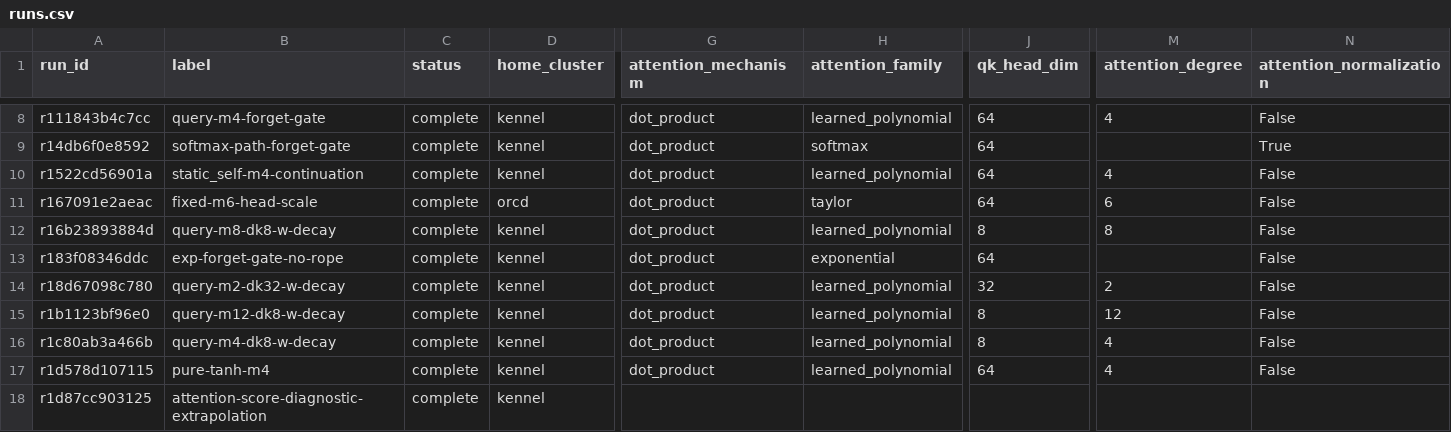
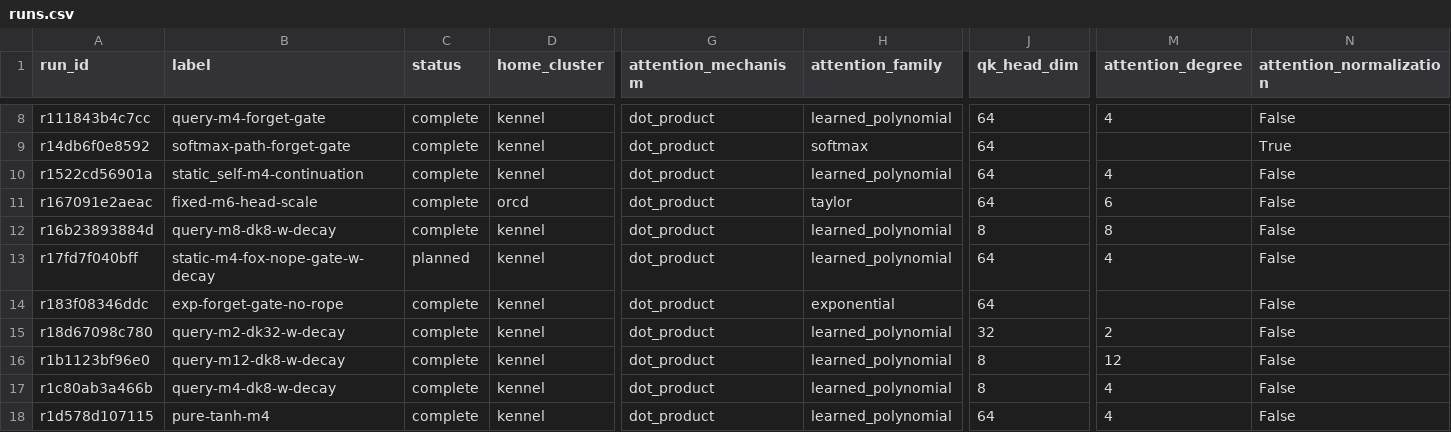
Before and after one commit to rafaelhanashiro/functional-memory, a CSV file: experiments/transformer_pp/runs.csv, drawn as a sheet; only a part is shown, gaps mark what is left out; the shorter side is filled out with more unchanged rows; rows hold the shown columns only; the diff names each change by its address in the sheet, - before the commit and + after, or states it on an @@ line.

Commit message:
Add static polynomial FoX NoPE ablation and qualify parameter ownership

```diff
--- a/experiments/transformer_pp/runs.csv
+++ b/experiments/transformer_pp/runs.csv
+row 13: r17fd7f040bff | static-m4-fox-nope-gate-w-decay | planned | kennel | dot_product | learned_polynomial | 64 | 4 | False
```
Also changed, not shown: 16 other files.
